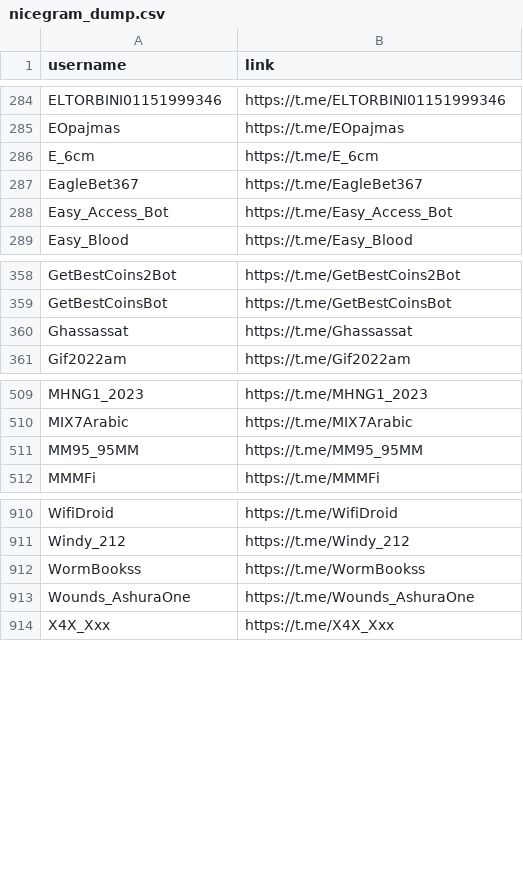
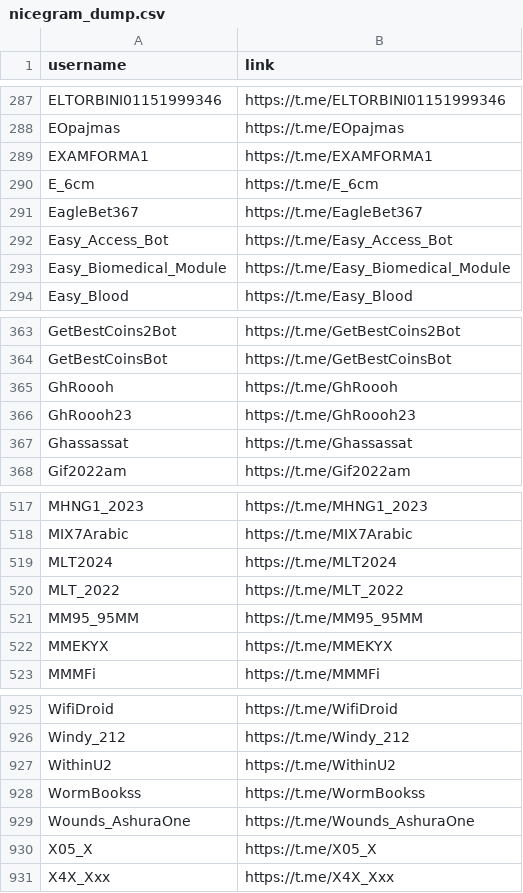
Before and after one commit to MoFlow00/N, a CSV file: nicegram_dump.csv, drawn as a sheet; only a part is shown, gaps mark what is left out; the diff covers the shown part only; the diff names each change by its address in the sheet, - before the commit and + after, or states it on an @@ line.

```diff
--- a/nicegram_dump.csv
+++ b/nicegram_dump.csv
+row 289: EXAMFORMA1 | https://t.me/EXAMFORMA1
+row 293: Easy_Biomedical_Module | https://t.me/Easy_Biomedical_Module
+row 365: GhRoooh | https://t.me/GhRoooh
+row 366: GhRoooh23 | https://t.me/GhRoooh23
+row 519: MLT2024 | https://t.me/MLT2024
+row 520: MLT_2022 | https://t.me/MLT_2022
+row 522: MMEKYX | https://t.me/MMEKYX
+row 927: WithinU2 | https://t.me/WithinU2
+row 930: X05_X | https://t.me/X05_X
```
Also changed, not shown: 25 added rows elsewhere in this file, 1 other file.
